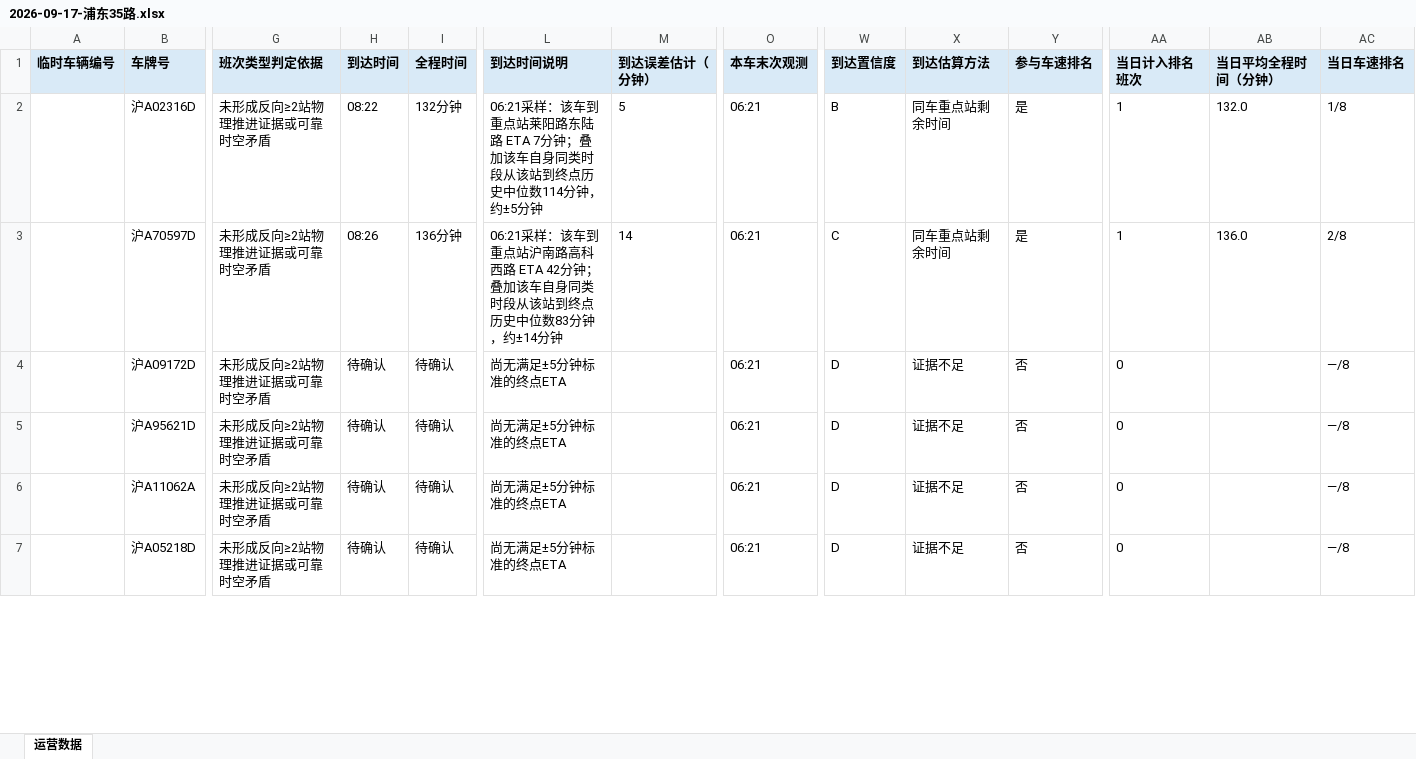
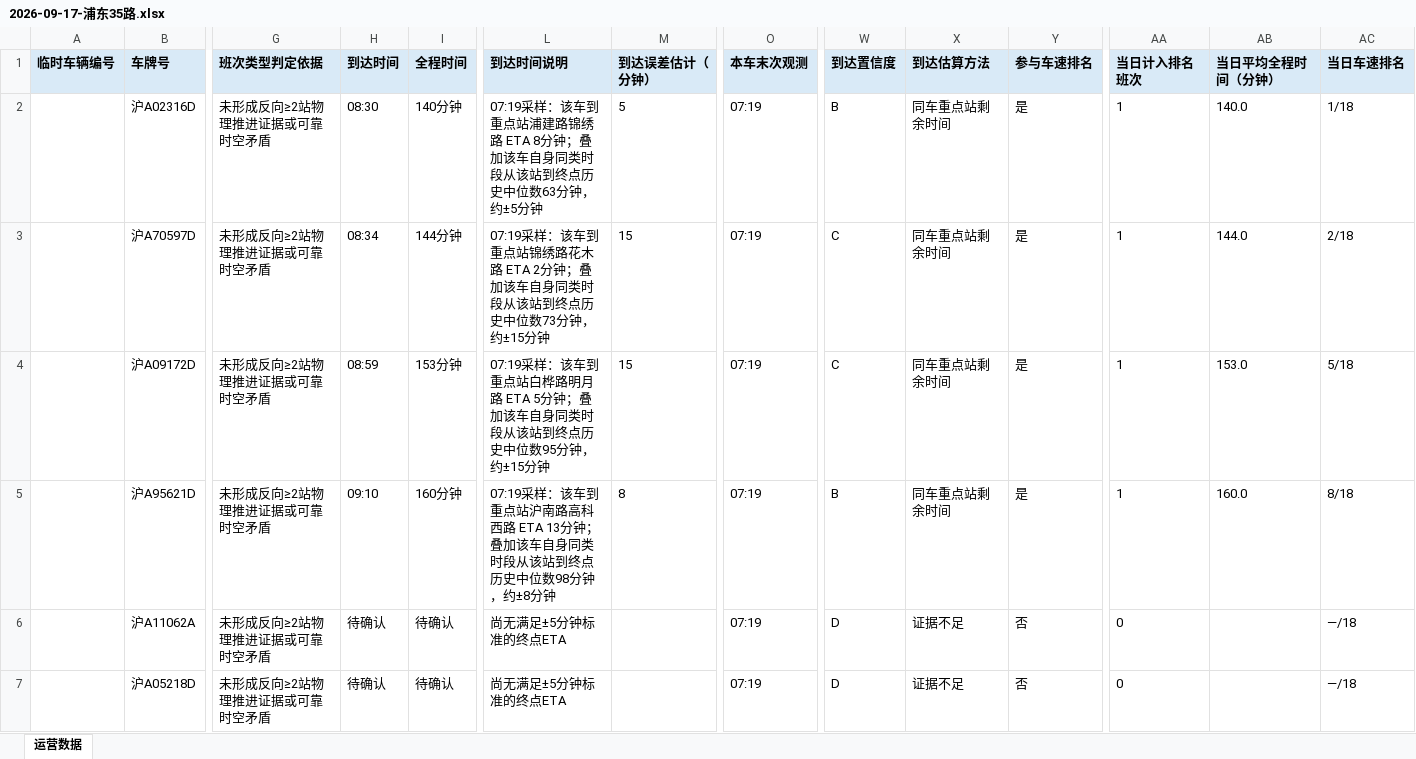
Before and after one commit to lilyQ-stack/shanghai-bus-operations, an Excel workbook: data/export/2026-09-17-浦东35路.xlsx, sheet 运营数据, drawn as a sheet; only a part is shown, gaps mark what is left out; values as stored, in another font and other column widths than the file's, no borders; the diff covers the shown part only; the diff names each change by its address in the sheet, - before the commit and + after, or states it on an @@ line.

```diff
--- a/data/export/2026-09-17-浦东35路.xlsx (sheet 运营数据)
+++ b/data/export/2026-09-17-浦东35路.xlsx (sheet 运营数据)
-H2 (到达时间): 08:22
+H2 (到达时间): 08:30
-I2 (全程时间): 132分钟
+I2 (全程时间): 140分钟
-L2 (到达时间说明): 06:21采样：该车到重点站莱阳路东陆路 ETA 7分钟；叠加该车自身同类时段从该站到终点历史中位数114分钟，约…
+L2 (到达时间说明): 07:19采样：该车到重点站浦建路锦绣路 ETA 8分钟；叠加该车自身同类时段从该站到终点历史中位数63分钟，约…
-O2:O7 (本车末次观测): 06:21
+O2:O7 (本车末次观测): 07:19
-AB2 (当日平均全程时间（分钟）): 132.0
+AB2 (当日平均全程时间（分钟）): 140.0
-AC2 (当日车速排名): 1/8
+AC2 (当日车速排名): 1/18
-H3 (到达时间): 08:26
+H3 (到达时间): 08:34
-I3 (全程时间): 136分钟
+I3 (全程时间): 144分钟
-L3 (到达时间说明): 06:21采样：该车到重点站沪南路高科西路 ETA 42分钟；叠加该车自身同类时段从该站到终点历史中位数83分钟，约±14分钟
+L3 (到达时间说明): 07:19采样：该车到重点站锦绣路花木路 ETA 2分钟；叠加该车自身同类时段从该站到终点历史中位数73分钟，约±15分钟
-M3 (到达误差估计（分钟）): 14
+M3 (到达误差估计（分钟）): 15
-AB3 (当日平均全程时间（分钟）): 136.0
+AB3 (当日平均全程时间（分钟）): 144.0
-AC3 (当日车速排名): 2/8
+AC3 (当日车速排名): 2/18
-H4 (到达时间): 待确认
+H4 (到达时间): 08:59
-I4 (全程时间): 待确认
+I4 (全程时间): 153分钟
-L4 (到达时间说明): 尚无满足±5分钟标准的终点ETA
+L4 (到达时间说明): 07:19采样：该车到重点站白桦路明月路 ETA 5分钟；叠加该车自身同类时段从该站到终点历史中位数95分钟，约±15分钟
-M4 (到达误差估计（分钟）): (empty)
+M4 (到达误差估计（分钟）): 15
-W4 (到达置信度): D
+W4 (到达置信度): C
-X4:X5 (到达估算方法): 证据不足
+X4:X5 (到达估算方法): 同车重点站剩余时间
-Y4:Y5 (参与车速排名): 否
+Y4:Y5 (参与车速排名): 是
-AA4:AA5 (当日计入排名班次): 0
+AA4:AA5 (当日计入排名班次): 1
-AB4 (当日平均全程时间（分钟）): (empty)
+AB4 (当日平均全程时间（分钟）): 153.0
-AC4 (当日车速排名): —/8
+AC4 (当日车速排名): 5/18
-H5 (到达时间): 待确认
+H5 (到达时间): 09:10
-I5 (全程时间): 待确认
+I5 (全程时间): 160分钟
-L5 (到达时间说明): 尚无满足±5分钟标准的终点ETA
+L5 (到达时间说明): 07:19采样：该车到重点站沪南路高科西路 ETA 13分钟；叠加该车自身同类时段从该站到终点历史中位数98分钟，约±8分钟
-M5 (到达误差估计（分钟）): (empty)
+M5 (到达误差估计（分钟）): 8
-W5 (到达置信度): D
+W5 (到达置信度): B
-AB5 (当日平均全程时间（分钟）): (empty)
+AB5 (当日平均全程时间（分钟）): 160.0
-AC5 (当日车速排名): —/8
+AC5 (当日车速排名): 8/18
-AC6:AC7 (当日车速排名): —/8
+AC6:AC7 (当日车速排名): —/18
```
Also changed, not shown: 10 added rows and 14 edited cells elsewhere in this sheet, data/export/2026-09-17-182路.xlsx, data/export/2026-09-17-operations.xlsx, 7 other files.
